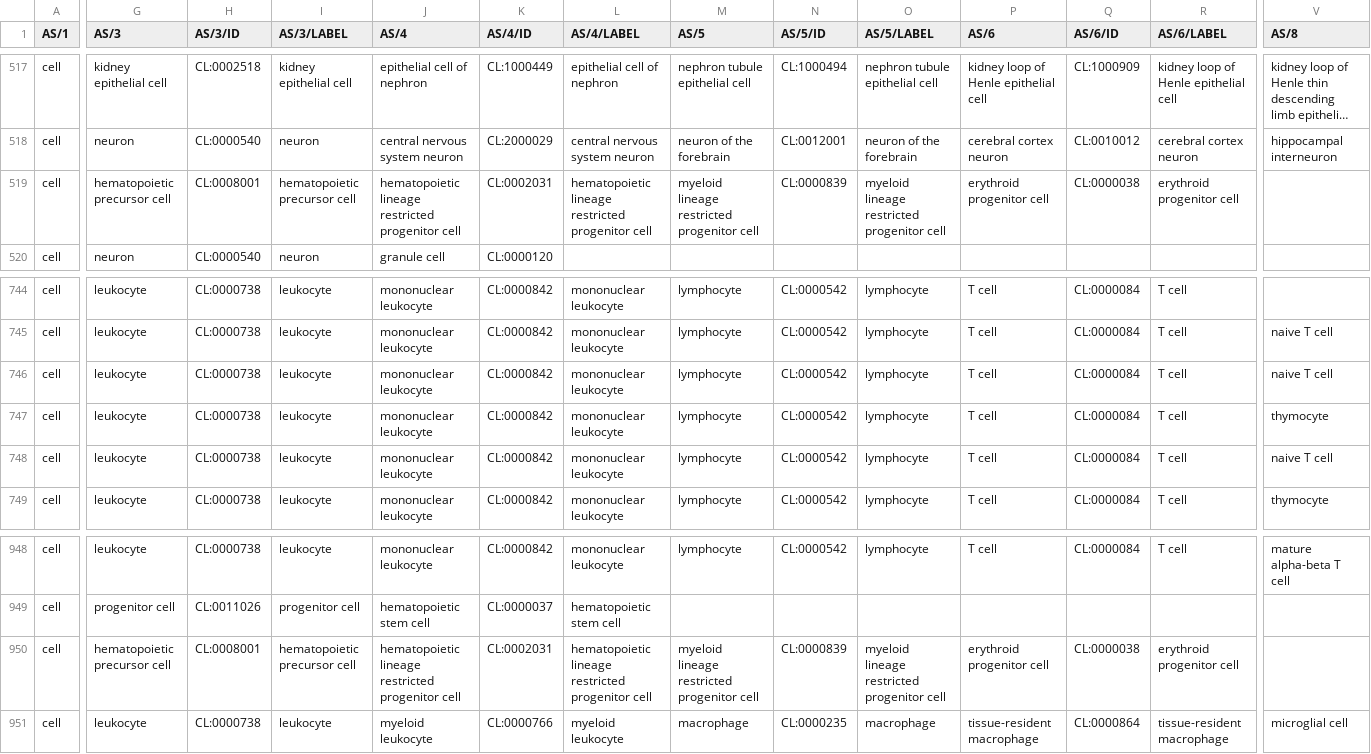
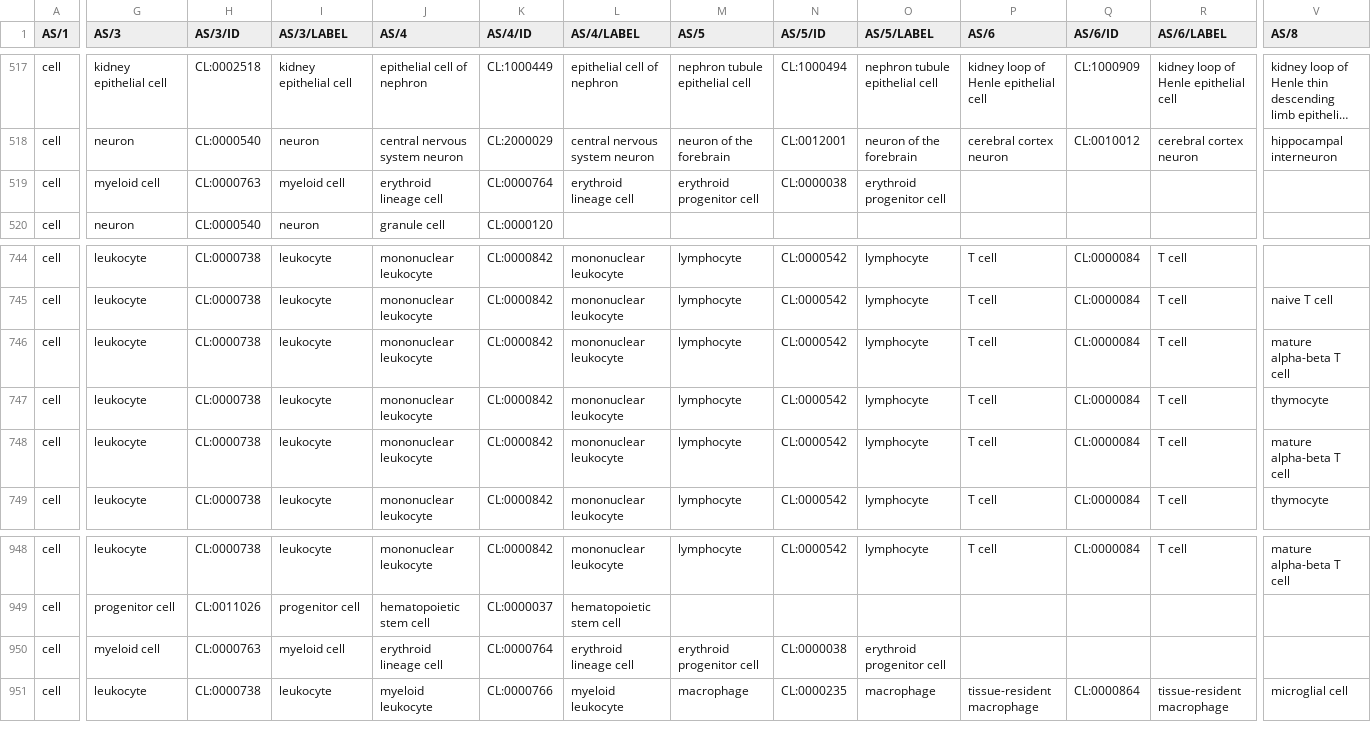
Before and after one commit to cns-iu/lung-azimuth-comparison, a CSV file: data/ctann-supertree-v10.csv (was data/ctann-v10.csv), drawn as a sheet; only a part is shown, gaps mark what is left out; long unchanged cells end in …; the diff covers the shown part only; the diff names each change by its address in the sheet, - before the commit and + after, or states it on an @@ line.

Commit message:
updated supertree with updated reference csv

```diff
--- a/data/ctann-v10.csv
+++ b/data/ctann-supertree-v10.csv
-G519 (AS/3): hematopoietic precursor cell
+G519 (AS/3): myeloid cell
-H519 (AS/3/ID): CL:0008001
+H519 (AS/3/ID): CL:0000763
-I519 (AS/3/LABEL): hematopoietic precursor cell
+I519 (AS/3/LABEL): myeloid cell
-J519 (AS/4): hematopoietic lineage restricted progenitor cell
+J519 (AS/4): erythroid lineage cell
-K519 (AS/4/ID): CL:0002031
+K519 (AS/4/ID): CL:0000764
-L519 (AS/4/LABEL): hematopoietic lineage restricted progenitor cell
+L519 (AS/4/LABEL): erythroid lineage cell
-M519 (AS/5): myeloid lineage restricted progenitor cell
+M519 (AS/5): erythroid progenitor cell
-N519 (AS/5/ID): CL:0000839
+N519 (AS/5/ID): CL:0000038
-O519 (AS/5/LABEL): myeloid lineage restricted progenitor cell
+O519 (AS/5/LABEL): erythroid progenitor cell
-P519 (AS/6): erythroid progenitor cell
+P519 (AS/6): (empty)
-Q519 (AS/6/ID): CL:0000038
+Q519 (AS/6/ID): (empty)
-R519 (AS/6/LABEL): erythroid progenitor cell
+R519 (AS/6/LABEL): (empty)
-V746 (AS/8): naive T cell
+V746 (AS/8): mature alpha-beta T cell
-V748 (AS/8): naive T cell
+V748 (AS/8): mature alpha-beta T cell
-G950 (AS/3): hematopoietic precursor cell
+G950 (AS/3): myeloid cell
-H950 (AS/3/ID): CL:0008001
+H950 (AS/3/ID): CL:0000763
-I950 (AS/3/LABEL): hematopoietic precursor cell
+I950 (AS/3/LABEL): myeloid cell
-J950 (AS/4): hematopoietic lineage restricted progenitor cell
+J950 (AS/4): erythroid lineage cell
-K950 (AS/4/ID): CL:0002031
+K950 (AS/4/ID): CL:0000764
-L950 (AS/4/LABEL): hematopoietic lineage restricted progenitor cell
+L950 (AS/4/LABEL): erythroid lineage cell
-M950 (AS/5): myeloid lineage restricted progenitor cell
+M950 (AS/5): erythroid progenitor cell
-N950 (AS/5/ID): CL:0000839
+N950 (AS/5/ID): CL:0000038
-O950 (AS/5/LABEL): myeloid lineage restricted progenitor cell
+O950 (AS/5/LABEL): erythroid progenitor cell
-P950 (AS/6): erythroid progenitor cell
+P950 (AS/6): (empty)
-Q950 (AS/6/ID): CL:0000038
+Q950 (AS/6/ID): (empty)
-R950 (AS/6/LABEL): erythroid progenitor cell
+R950 (AS/6/LABEL): (empty)
```
Also changed, not shown: 121 edited cells elsewhere in this file, 20 other files.
